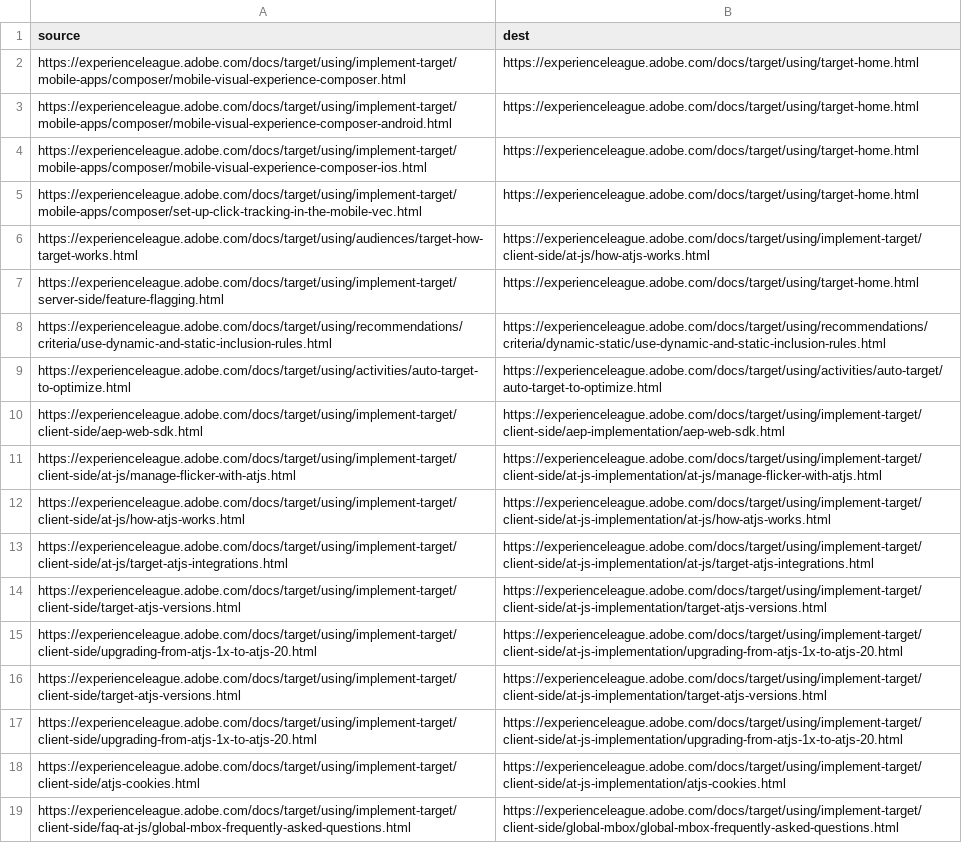
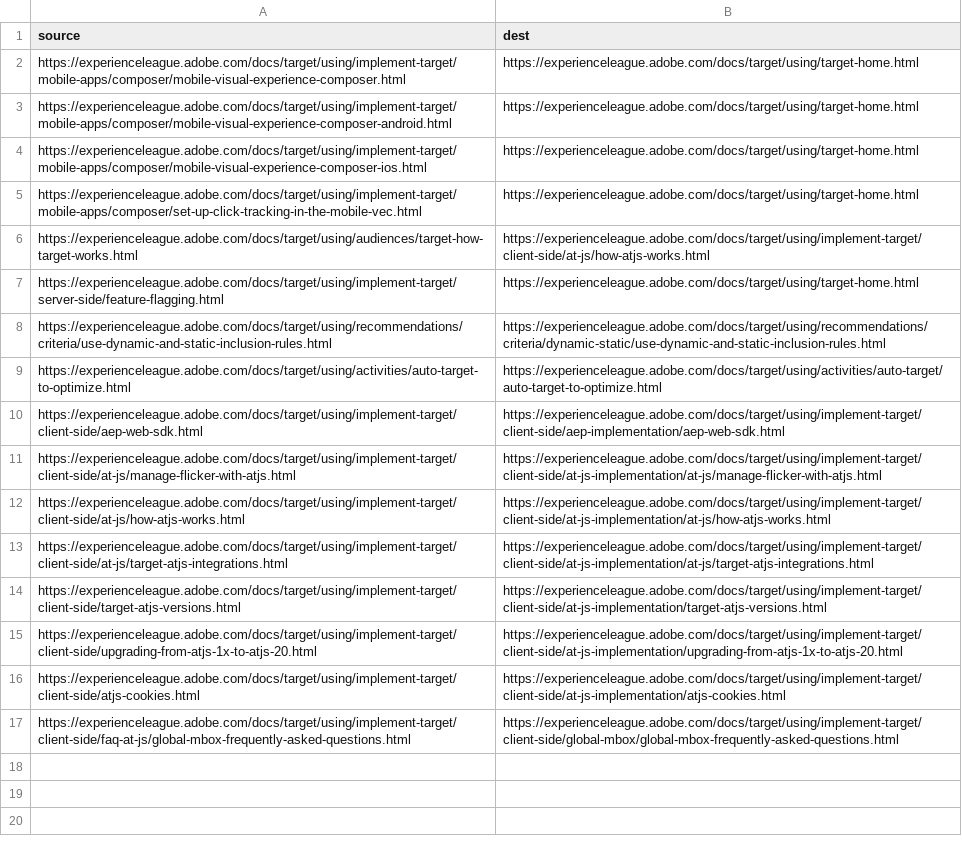
Before and after one commit to AdobeDocs/target.nl-NL, a CSV file: redirects.csv, drawn as a sheet.

Commit message:
Updating Old File for core commit 7d758d63b498c71a28cf8dc6e0385d1b6b11aaee

```diff
--- a/redirects.csv
+++ b/redirects.csv
@@ -15,4 +15,2 @@ https://experienceleague.adobe.com/docs/target/using/implement-target/client-sid
 https://experienceleague.adobe.com/docs/target/using/implement-target/client-side/upgrading-from-atjs-1x-to-atjs-20.html,https://experienceleague.adobe.com/docs/target/using/implement-target/client-side/at-js-implementation/upgrading-from-atjs-1x-to-atjs-20.html
-https://experienceleague.adobe.com/docs/target/using/implement-target/client-side/target-atjs-versions.html,https://experienceleague.adobe.com/docs/target/using/implement-target/client-side/at-js-implementation/target-atjs-versions.html
-https://experienceleague.adobe.com/docs/target/using/implement-target/client-side/upgrading-from-atjs-1x-to-atjs-20.html,https://experienceleague.adobe.com/docs/target/using/implement-target/client-side/at-js-implementation/upgrading-from-atjs-1x-to-atjs-20.html
 https://experienceleague.adobe.com/docs/target/using/implement-target/client-side/atjs-cookies.html,https://experienceleague.adobe.com/docs/target/using/implement-target/client-side/at-js-implementation/atjs-cookies.html
```
